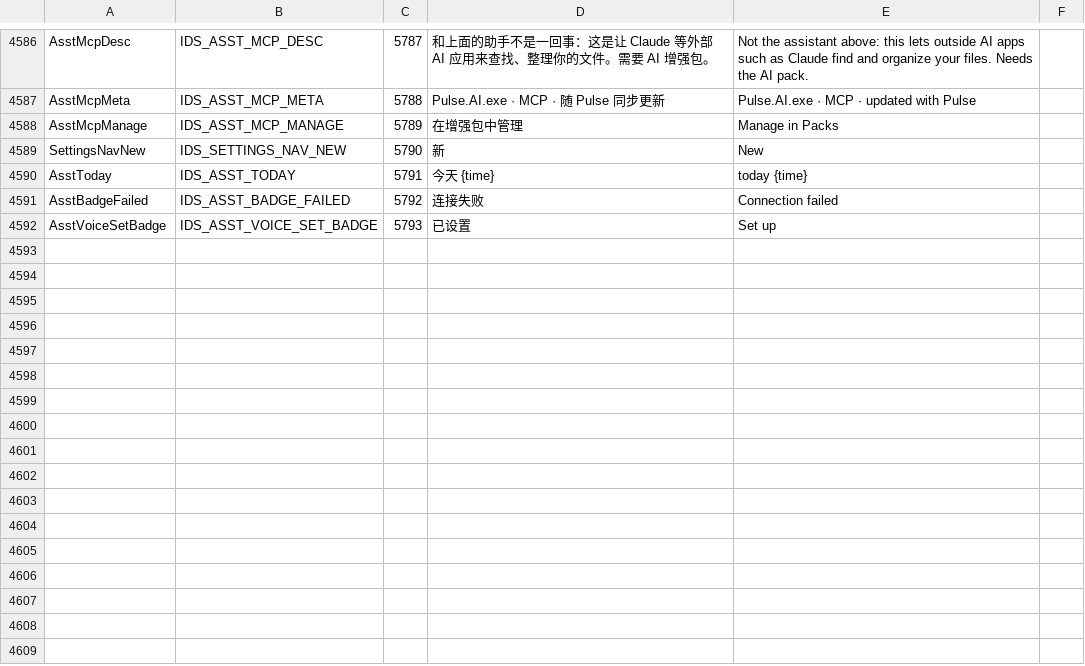
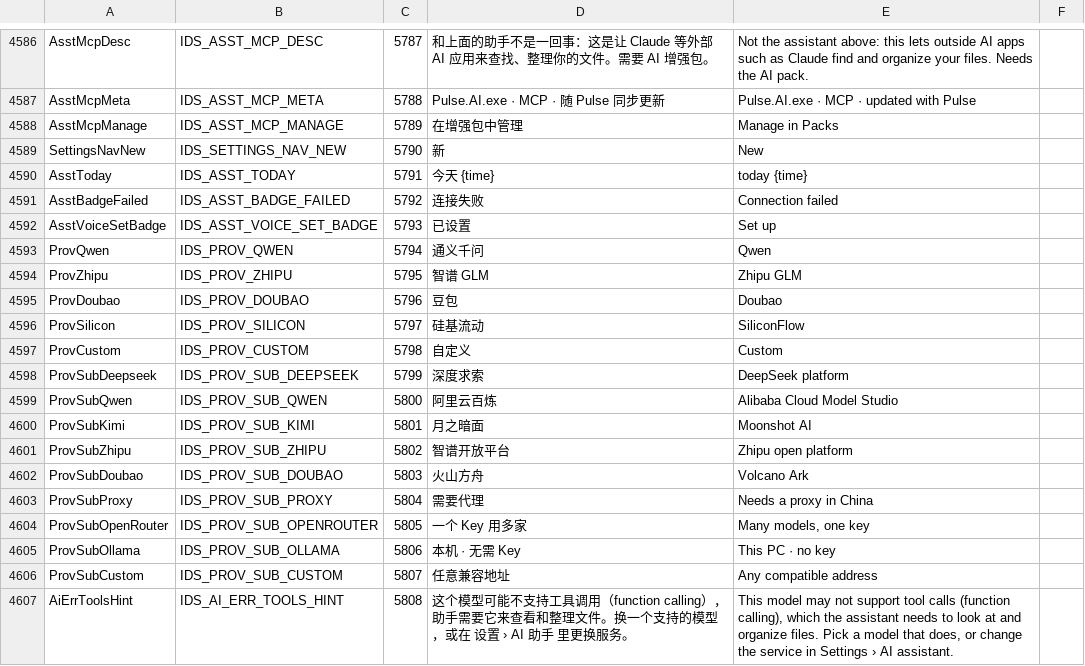
Before and after one commit to jimmgreen/pulse, a TSV file: tools/l10n/catalog.tsv, drawn as a sheet; only a part is shown, gaps mark what is left out.

Commit message:
Add model service presets with per-service keys and thinking fields
- ai_providers: DeepSeek, Qwen, Kimi, Zhipu, Doubao, SiliconFlow, OpenAI,
  OpenRouter, Ollama, custom, plus Gemini and Claude under More, each
  with its address, key page and how it takes the thinking setting.
- ai.json assistant.service and services (other services' model and
  address); written only once used, so older files stay byte for byte.
- Keys per service: DeepSeek keeps model_key.bin, others model_key_<id>.bin.
- Requests send only the thinking fields the service takes; batch rename
  switches thinking off in that form. A refusal naming tools explains
  that the model may lack function calling.

```diff
--- a/tools/l10n/catalog.tsv
+++ b/tools/l10n/catalog.tsv
@@ -4592 +4592,16 @@ AsstBadgeFailed	IDS_ASST_BADGE_FAILED	5792	连接失败	Connection failed
 AsstVoiceSetBadge	IDS_ASST_VOICE_SET_BADGE	5793	已设置	Set up	
+ProvQwen	IDS_PROV_QWEN	5794	通义千问	Qwen	
+ProvZhipu	IDS_PROV_ZHIPU	5795	智谱 GLM	Zhipu GLM	
+ProvDoubao	IDS_PROV_DOUBAO	5796	豆包	Doubao	
+ProvSilicon	IDS_PROV_SILICON	5797	硅基流动	SiliconFlow	
+ProvCustom	IDS_PROV_CUSTOM	5798	自定义	Custom	
+ProvSubDeepseek	IDS_PROV_SUB_DEEPSEEK	5799	深度求索	DeepSeek platform	
+ProvSubQwen	IDS_PROV_SUB_QWEN	5800	阿里云百炼	Alibaba Cloud Model Studio	
+ProvSubKimi	IDS_PROV_SUB_KIMI	5801	月之暗面	Moonshot AI	
+ProvSubZhipu	IDS_PROV_SUB_ZHIPU	5802	智谱开放平台	Zhipu open platform	
+ProvSubDoubao	IDS_PROV_SUB_DOUBAO	5803	火山方舟	Volcano Ark	
+ProvSubProxy	IDS_PROV_SUB_PROXY	5804	需要代理	Needs a proxy in China	
+ProvSubOpenRouter	IDS_PROV_SUB_OPENROUTER	5805	一个 Key 用多家	Many models, one key	
+ProvSubOllama	IDS_PROV_SUB_OLLAMA	5806	本机 · 无需 Key	This PC · no key	
+ProvSubCustom	IDS_PROV_SUB_CUSTOM	5807	任意兼容地址	Any compatible address	
+AiErrToolsHint	IDS_AI_ERR_TOOLS_HINT	5808	这个模型可能不支持工具调用（function calling），助手需要它来查看和整理文件。换一个支持的模型，或在 设置 › AI 助手 里更换服务。	This model may not support tool calls (function calling), which the assistant needs to look at and organize files. Pick a model that does, or change the service in Settings › AI assistant.	
```
Also changed, not shown: 18 other files.
